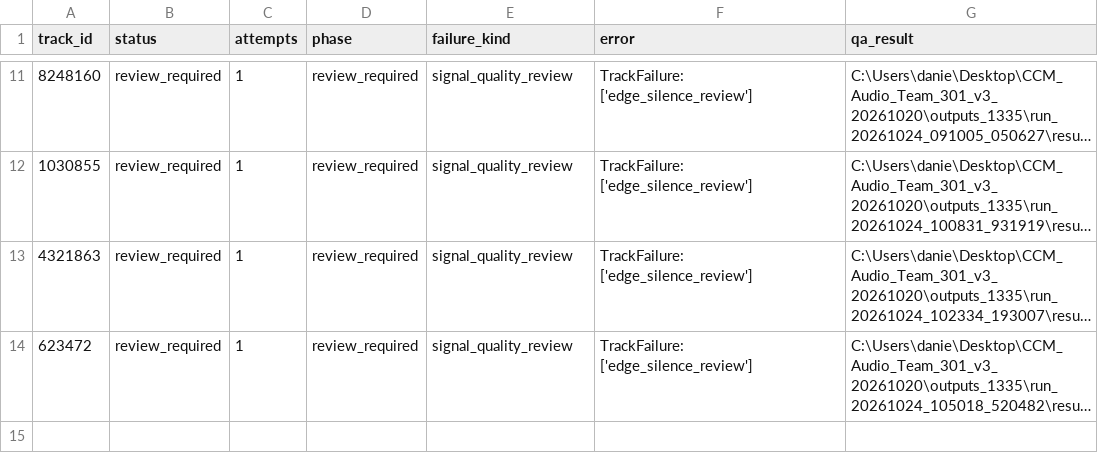
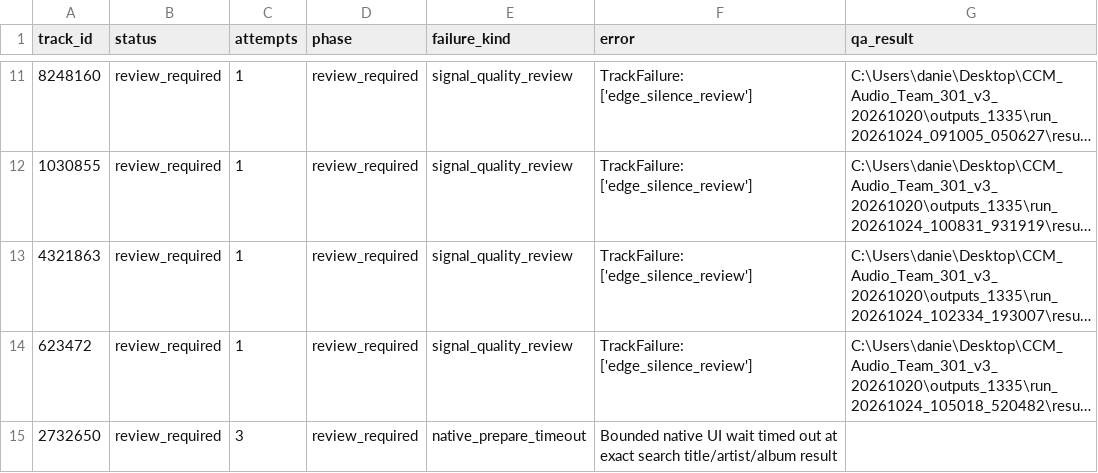
Before and after one commit to daniel5909/ccm_dat_DA, a CSV file: outputs/v3_1335/review_required.csv, drawn as a sheet; only a part is shown, gaps mark what is left out; long unchanged cells end in …; the diff names each change by its address in the sheet, - before the commit and + after, or states it on an @@ line.

Commit message:
Add verified v3 audio features (21 tracks)

```diff
--- a/outputs/v3_1335/review_required.csv
+++ b/outputs/v3_1335/review_required.csv
+row 15: 2732650 | review_required | 3 | review_required | native_prepare_timeout | Bounded native UI wait timed out at exact search title/artist/album result
```
Also changed, not shown: outputs/v3_1335/collection_status.csv, 2 other files.
